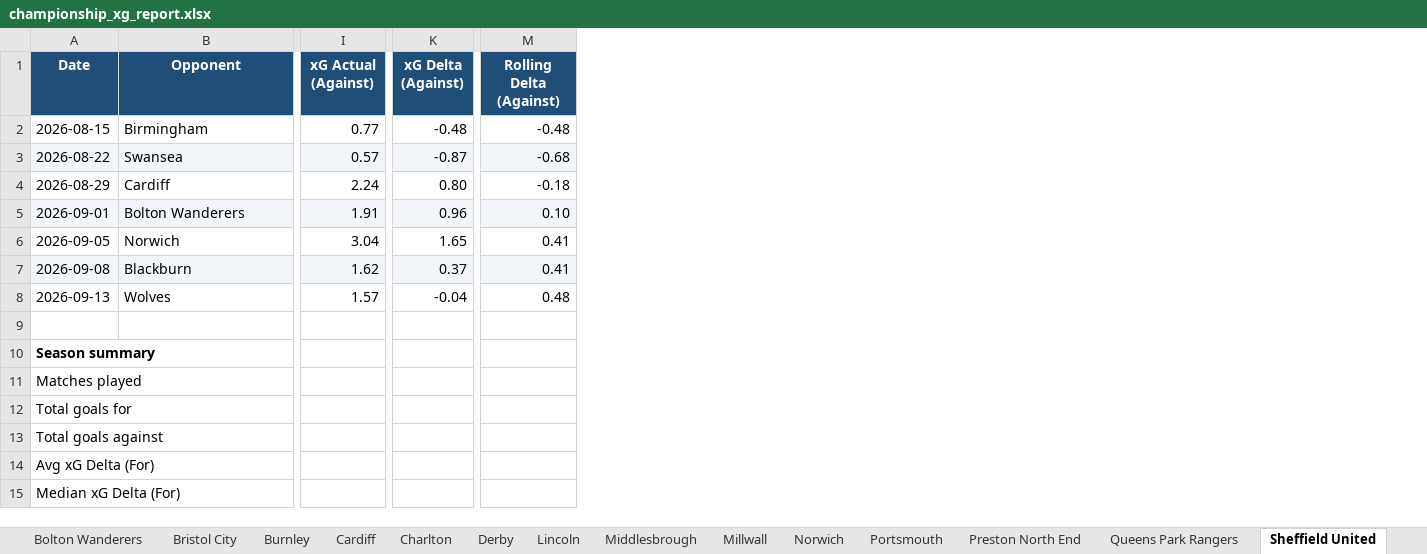
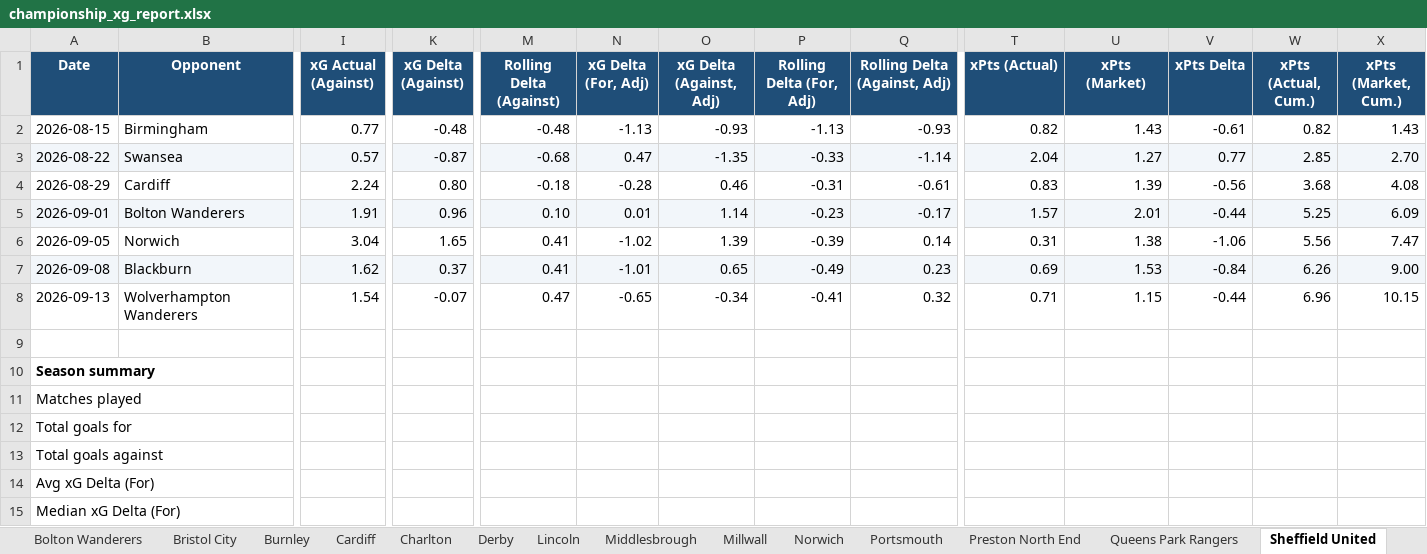
Before and after one commit to boylealert0209/efl-xg-model, an Excel workbook: data/championship_xg_report.xlsx, sheet Sheffield United, drawn as a sheet; only a part is shown, gaps mark what is left out; values as stored, in another font and other column widths than the file's, no borders; conditional formats not drawn; the diff covers the shown part only; the diff names each change by its address in the sheet, - before the commit and + after, or states it on an @@ line.

Commit message:
Add opponent adjustment, xPts, master match log, dashboard, data quality checker; fix mixed-format date parsing bug

```diff
--- a/data/championship_xg_report.xlsx (sheet Sheffield United)
+++ b/data/championship_xg_report.xlsx (sheet Sheffield United)
+column N (xG Delta (For, Adj)), rows 2-8: -1.13 | 0.47 | -0.28 | 0.01 | -1.02 | -1.01 | -0.65
+column O (xG Delta (Against, Adj)), rows 2-8: -0.93 | -1.35 | 0.46 | 1.14 | 1.39 | 0.65 | -0.34
+column P (Rolling Delta (For, Adj)), rows 2-8: -1.13 | -0.33 | -0.31 | -0.23 | -0.39 | -0.49 | -0.41
+column Q (Rolling Delta (Against, Adj)), rows 2-8: -0.93 | -1.14 | -0.61 | -0.17 | 0.14 | 0.23 | 0.32
+column T (xPts (Actual)), rows 2-8: 0.82 | 2.04 | 0.83 | 1.57 | 0.31 | 0.69 | 0.71
+column U (xPts (Market)), rows 2-8: 1.43 | 1.27 | 1.39 | 2.01 | 1.38 | 1.53 | 1.15
+column V (xPts Delta), rows 2-8: -0.61 | 0.77 | -0.56 | -0.44 | -1.06 | -0.84 | -0.44
+column W (xPts (Actual, Cum.)), rows 2-8: 0.82 | 2.85 | 3.68 | 5.25 | 5.56 | 6.26 | 6.96
+column X (xPts (Market, Cum.)), rows 2-8: 1.43 | 2.70 | 4.08 | 6.09 | 7.47 | 9.00 | 10.15
-B8 (Opponent): Wolves
+B8 (Opponent): Wolverhampton Wanderers
-I8 (xG Actual (Against)): 1.57
+I8 (xG Actual (Against)): 1.54
-K8 (xG Delta (Against)): -0.04
+K8 (xG Delta (Against)): -0.07
-M8 (Rolling Delta (Against)): 0.48
+M8 (Rolling Delta (Against)): 0.47
```
Also changed, not shown: 9 added rows and 8 edited cells elsewhere in this sheet, sheet Supremacy Delta, sheet Total xG Delta, sheet Overview, sheet Millwall, sheet Blackburn, sheet Burnley, 22 more sheets, other sheet tabs, charts or pictures, data/league-one_xg_report.xlsx, data/league-two_xg_report.xlsx, 27 other files.
